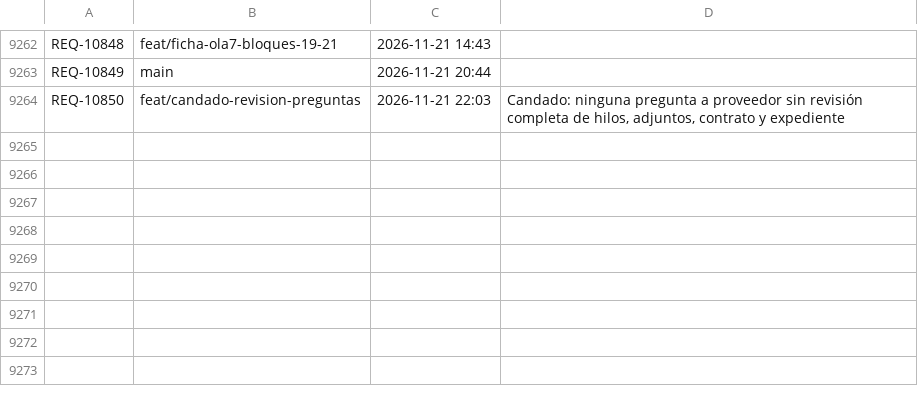
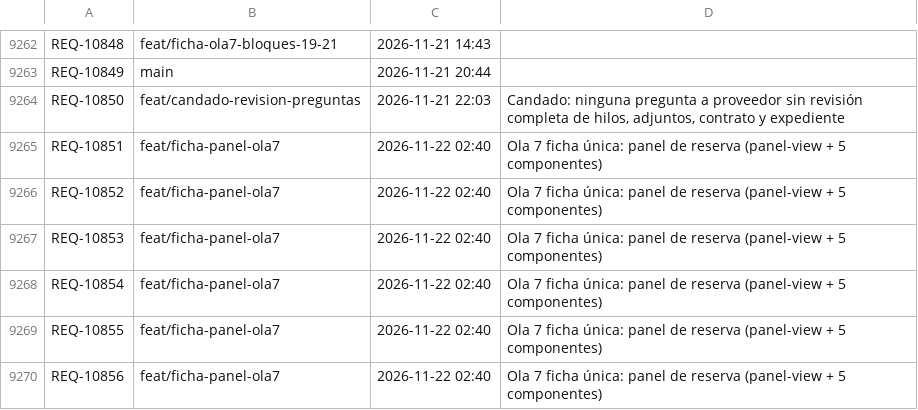
Before and after one commit to adrianrodvarmxb-cloud/travel-puzzle-web, a TSV file: folios.tsv, drawn as a sheet; only a part is shown, gaps mark what is left out.

```diff
--- a/folios.tsv
+++ b/folios.tsv
@@ -9264 +9264,7 @@ REQ-10849	main	2026-11-21 20:44
 REQ-10850	feat/candado-revision-preguntas	2026-11-21 22:03	Candado: ninguna pregunta a proveedor sin revisión completa de hilos, adjuntos, contrato y expediente
+REQ-10851	feat/ficha-panel-ola7	2026-11-22 02:40	Ola 7 ficha única: panel de reserva (panel-view + 5 componentes)
+REQ-10852	feat/ficha-panel-ola7	2026-11-22 02:40	Ola 7 ficha única: panel de reserva (panel-view + 5 componentes)
+REQ-10853	feat/ficha-panel-ola7	2026-11-22 02:40	Ola 7 ficha única: panel de reserva (panel-view + 5 componentes)
+REQ-10854	feat/ficha-panel-ola7	2026-11-22 02:40	Ola 7 ficha única: panel de reserva (panel-view + 5 componentes)
+REQ-10855	feat/ficha-panel-ola7	2026-11-22 02:40	Ola 7 ficha única: panel de reserva (panel-view + 5 componentes)
+REQ-10856	feat/ficha-panel-ola7	2026-11-22 02:40	Ola 7 ficha única: panel de reserva (panel-view + 5 componentes)
```
